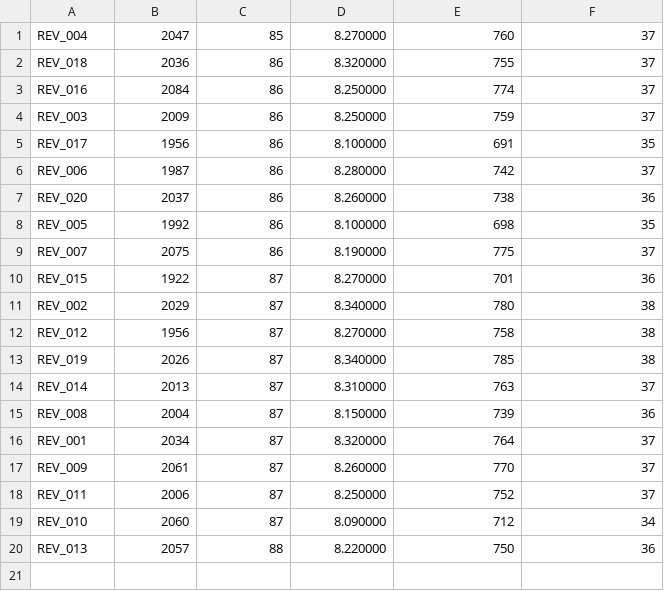
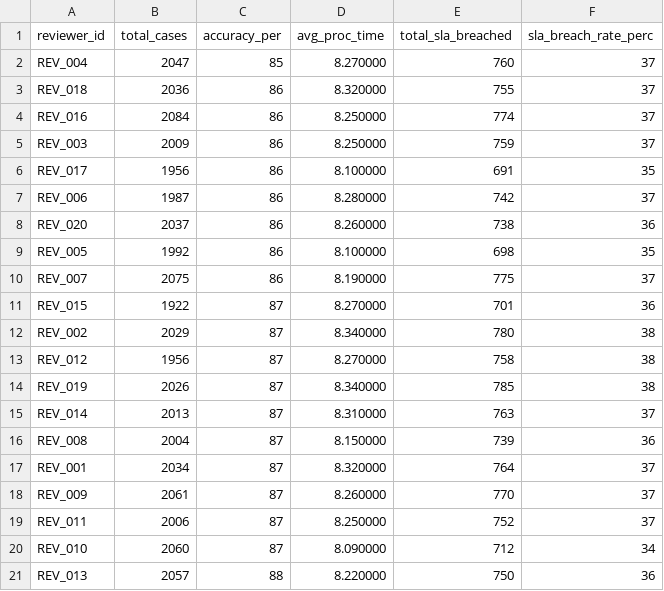
Before and after one commit to tanwar98anupama/moderation-performance-dashboard, a CSV file: data/Reviewer_scorecard.csv, drawn as a sheet; the diff names each change by its address in the sheet, - before the commit and + after, or states it on an @@ line.

Commit message:
Add header row to Reviewer_scorecard.csv

```diff
--- a/data/Reviewer_scorecard.csv
+++ b/data/Reviewer_scorecard.csv
+row 1: reviewer_id | total_cases | accuracy_per | avg_proc_time | total_sla_breached | sla_breach_rate_perc
```
